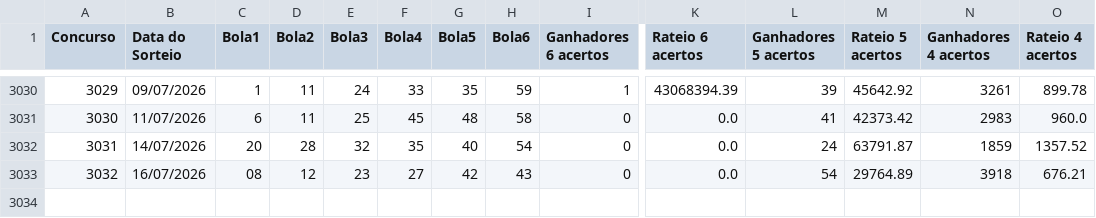
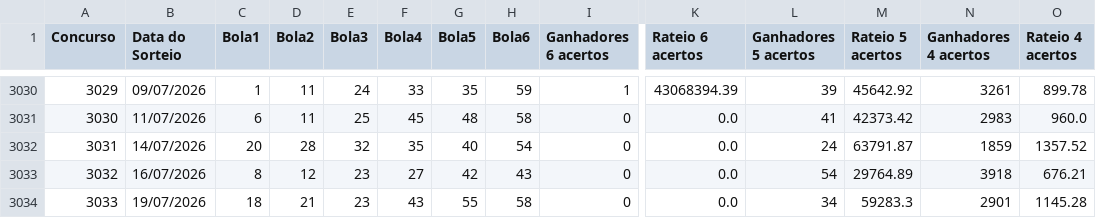
Before and after one commit to aretw0/loterias-caixa-db, a CSV file: data/megasena.csv, drawn as a sheet; only a part is shown, gaps mark what is left out; rows hold the shown columns only; the diff names each change by its address in the sheet, - before the commit and + after, or states it on an @@ line.

```diff
--- a/data/megasena.csv
+++ b/data/megasena.csv
-C3033 (Bola1): 08
+C3033 (Bola1): 8
+row 3034: 3033 | 19/07/2026 | 18 | 21 | 23 | 43 | 55 | 58 | 0 | 0.0 | 34 | 59283.3 | 2901 | 1145.28
```
Also changed, not shown: data/lotofacil.csv, data/quina.csv.
